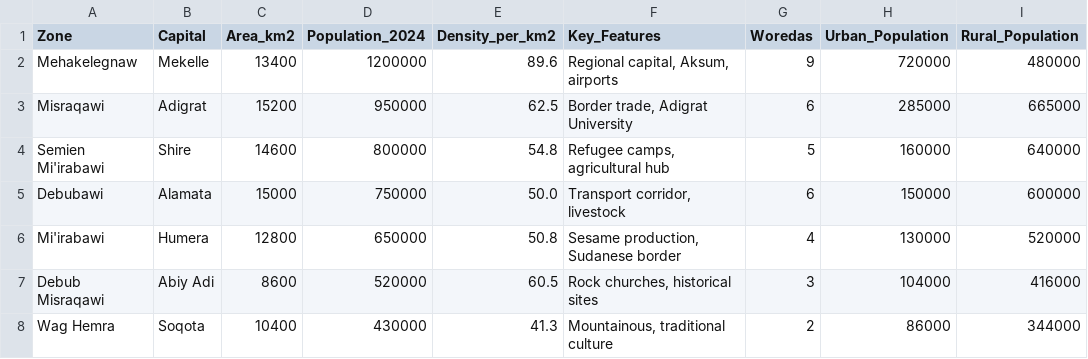
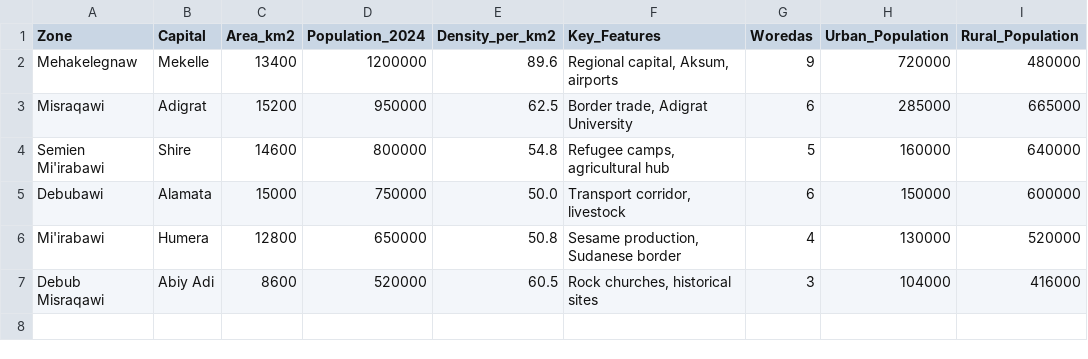
Before and after one commit to yosephdev/tigray.ternafit.org, a CSV file: docs/assets/data/zones_detailed.csv, drawn as a sheet; the diff names each change by its address in the sheet, - before the commit and + after, or states it on an @@ line.

Commit message:
fix: Remove other region data from zones_detailed.csv

```diff
--- a/docs/assets/data/zones_detailed.csv
+++ b/docs/assets/data/zones_detailed.csv
-row 8: Wag Hemra | Soqota | 10400 | 430000 | 41.3 | Mountainous, traditional culture | 2 | 86000 | 344000
```
